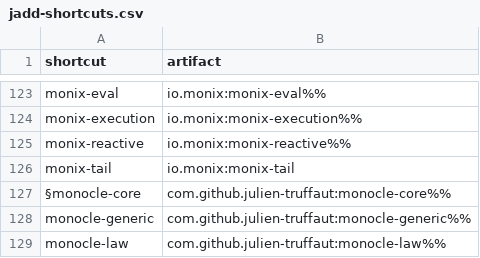
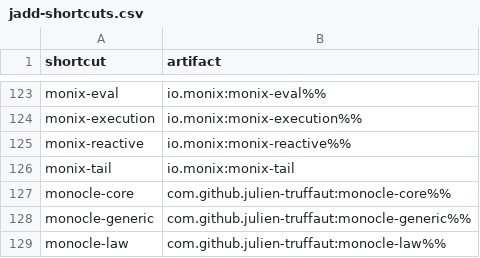
Before and after one commit to d10xa/jadd, a CSV file: src/main/resources/jadd-shortcuts.csv, drawn as a sheet; only a part is shown, gaps mark what is left out.

```diff
--- a/src/main/resources/jadd-shortcuts.csv
+++ b/src/main/resources/jadd-shortcuts.csv
@@ -126,3 +126,3 @@ monix-reactive,io.monix:monix-reactive%%
 monix-tail,io.monix:monix-tail
-§monocle-core,com.github.julien-truffaut:monocle-core%%
+monocle-core,com.github.julien-truffaut:monocle-core%%
 monocle-generic,com.github.julien-truffaut:monocle-generic%%
```
Also changed, not shown: 46 other files.
